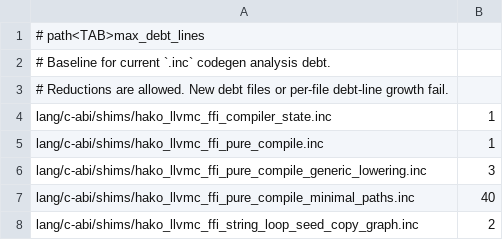
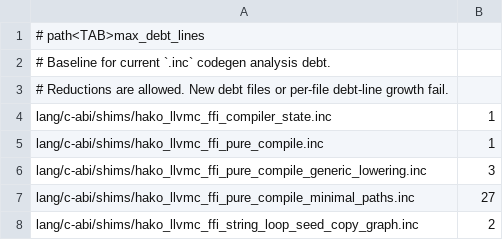
Before and after one commit to hakorune/hakorune, a TSV file: tools/checks/inc_codegen_thin_shim_debt_allowlist.tsv, drawn as a sheet.

```diff
--- a/tools/checks/inc_codegen_thin_shim_debt_allowlist.tsv
+++ b/tools/checks/inc_codegen_thin_shim_debt_allowlist.tsv
@@ -6,3 +6,3 @@ lang/c-abi/shims/hako_llvmc_ffi_pure_compile.inc	1
 lang/c-abi/shims/hako_llvmc_ffi_pure_compile_generic_lowering.inc	3
-lang/c-abi/shims/hako_llvmc_ffi_pure_compile_minimal_paths.inc	40
+lang/c-abi/shims/hako_llvmc_ffi_pure_compile_minimal_paths.inc	27
 lang/c-abi/shims/hako_llvmc_ffi_string_loop_seed_copy_graph.inc	2
```
Also changed, not shown: 13 other files.
